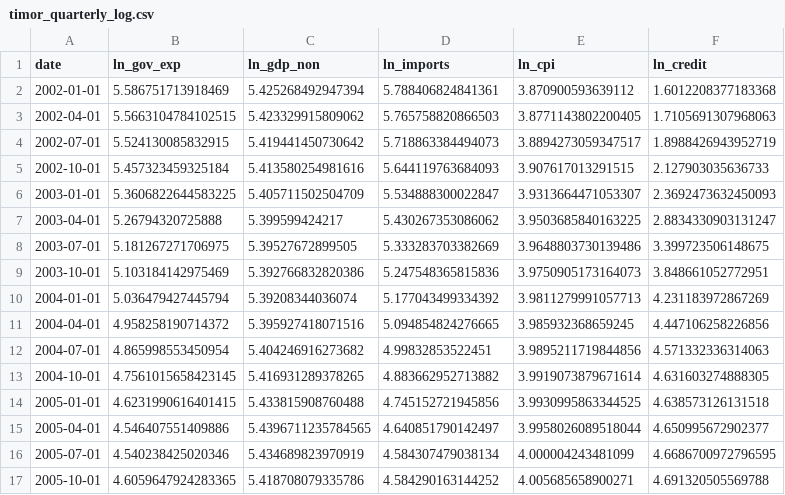
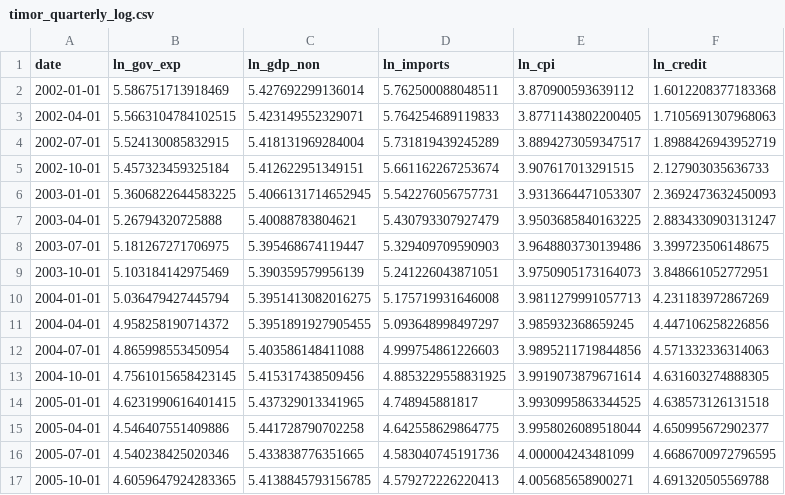
Before and after one commit to Emerson-nic/Timor-Leste-fiscal-bvar, a CSV file: csv/timor_quarterly_log.csv, drawn as a sheet; only a part is shown; the diff covers the shown part only.

```diff
--- a/csv/timor_quarterly_log.csv
+++ b/csv/timor_quarterly_log.csv
@@ -1,17 +1,17 @@
 date,ln_gov_exp,ln_gdp_non,ln_imports,ln_cpi,ln_credit
-2002-01-01,5.586751713918469,5.425268492947394,5.788406824841361,3.870900593639112,1.6012208377183368
-2002-04-01,5.5663104784102515,5.423329915809062,5.765758820866503,3.8771143802200405,1.7105691307968063
-2002-07-01,5.524130085832915,5.419441450730642,5.718863384494073,3.8894273059347517,1.8988426943952719
-2002-10-01,5.457323459325184,5.413580254981616,5.644119763684093,3.907617013291515,2.127903035636733
-2003-01-01,5.3606822644583225,5.405711502504709,5.534888300022847,3.9313664471053307,2.3692473632450093
-2003-04-01,5.26794320725888,5.399599424217,5.430267353086062,3.9503685840163225,2.8834330903131247
-2003-07-01,5.181267271706975,5.39527672899505,5.333283703382669,3.9648803730139486,3.399723506148675
-2003-10-01,5.103184142975469,5.392766832820386,5.247548365815836,3.9750905173164073,3.848661052772951
-2004-01-01,5.036479427445794,5.39208344036074,5.177043499334392,3.9811279991057713,4.231183972867269
-2004-04-01,4.958258190714372,5.395927418071516,5.094854824276665,3.985932368659245,4.447106258226856
-2004-07-01,4.865998553450954,5.404246916273682,4.99832853522451,3.9895211719844856,4.571332336314063
-2004-10-01,4.7561015658423145,5.416931289378265,4.883662952713882,3.9919073879671614,4.631603274888305
-2005-01-01,4.6231990616401415,5.433815908760488,4.745152721945856,3.9930995863344525,4.638573126131518
-2005-04-01,4.546407551409886,5.4396711235784565,4.640851790142497,3.9958026089518044,4.650995672902377
-2005-07-01,4.540238425020346,5.434689823970919,4.584307479038134,4.000004243481099,4.6686700972796595
-2005-10-01,4.6059647924283365,5.418708079335786,4.584290163144252,4.005685658900271,4.691320505569788
+2002-01-01,5.586751713918469,5.427692299136014,5.762500088048511,3.870900593639112,1.6012208377183368
+2002-04-01,5.5663104784102515,5.423149552329071,5.764254689119833,3.8771143802200405,1.7105691307968063
+2002-07-01,5.524130085832915,5.418131969284004,5.731819439245289,3.8894273059347517,1.8988426943952719
+2002-10-01,5.457323459325184,5.412622951349151,5.661162267253674,3.907617013291515,2.127903035636733
+2003-01-01,5.3606822644583225,5.4066131714652945,5.542276056757731,3.9313664471053307,2.3692473632450093
+2003-04-01,5.26794320725888,5.40088783804621,5.430793307927479,3.9503685840163225,2.8834330903131247
+2003-07-01,5.181267271706975,5.395468674119447,5.329409709590903,3.9648803730139486,3.399723506148675
+2003-10-01,5.103184142975469,5.390359579956139,5.241226043871051,3.9750905173164073,3.848661052772951
+2004-01-01,5.036479427445794,5.3951413082016275,5.175719931646008,3.9811279991057713,4.231183972867269
+2004-04-01,4.958258190714372,5.3951891927905455,5.093648998497297,3.985932368659245,4.447106258226856
+2004-07-01,4.865998553450954,5.403586148411088,4.999754861226603,3.9895211719844856,4.571332336314063
+2004-10-01,4.7561015658423145,5.415317438509456,4.8853229558831925,3.9919073879671614,4.631603274888305
+2005-01-01,4.6231990616401415,5.437329013341965,4.748945881817,3.9930995863344525,4.638573126131518
+2005-04-01,4.546407551409886,5.441728790702258,4.642558629864775,3.9958026089518044,4.650995672902377
+2005-07-01,4.540238425020346,5.433838776351665,4.583040745191736,4.000004243481099,4.6686700972796595
+2005-10-01,4.6059647924283365,5.4138845793156785,4.579272226220413,4.005685658900271,4.691320505569788
```
Also changed, not shown: 144 edited cells elsewhere in this file, csv/timor_quarterly_data.csv.
